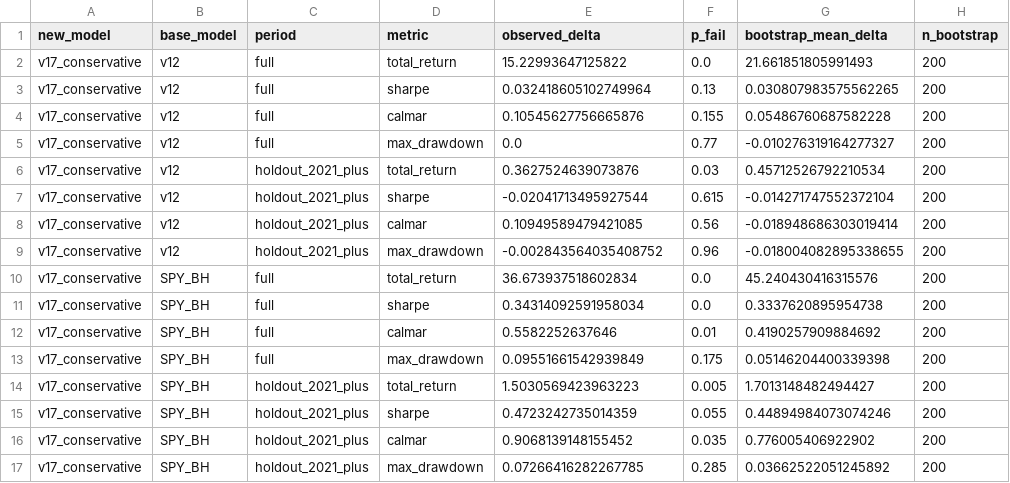
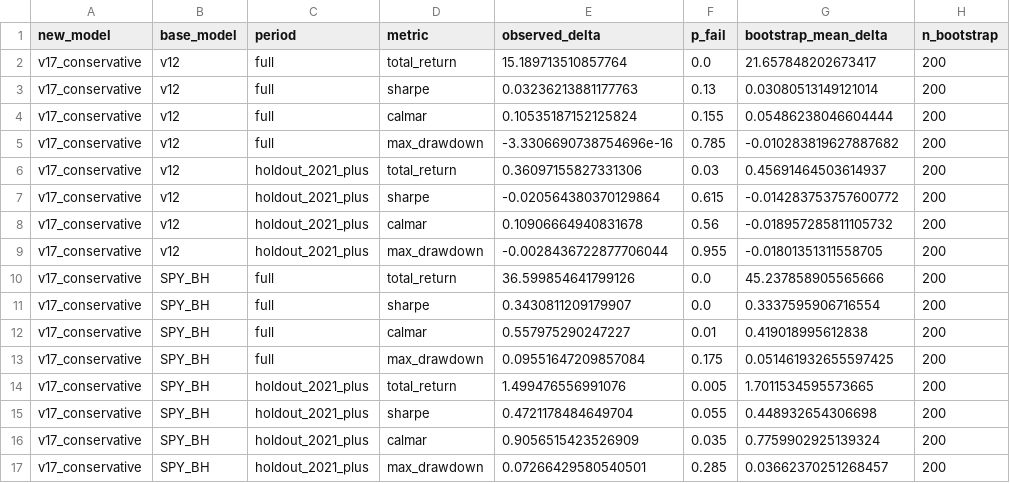
Before and after one commit to evantykwork02/spy-v17-production, a CSV file: outputs_v17_conservative/bootstrap_results.csv, drawn as a sheet; only a part is shown; the diff names each change by its address in the sheet, - before the commit and + after, or states it on an @@ line.

```diff
--- a/outputs_v17_conservative/bootstrap_results.csv
+++ b/outputs_v17_conservative/bootstrap_results.csv
-E2 (observed_delta): 15.22993647125822
+E2 (observed_delta): 15.189713510857764
-G2 (bootstrap_mean_delta): 21.661851805991493
+G2 (bootstrap_mean_delta): 21.657848202673417
-E3 (observed_delta): 0.032418605102749964
+E3 (observed_delta): 0.03236213881177763
-G3 (bootstrap_mean_delta): 0.030807983575562265
+G3 (bootstrap_mean_delta): 0.03080513149121014
-E4 (observed_delta): 0.10545627756665876
+E4 (observed_delta): 0.10535187152125824
-G4 (bootstrap_mean_delta): 0.05486760687582228
+G4 (bootstrap_mean_delta): 0.05486238046604444
-E5 (observed_delta): 0.0
+E5 (observed_delta): -3.3306690738754696e-16
-F5 (p_fail): 0.77
+F5 (p_fail): 0.785
-G5 (bootstrap_mean_delta): -0.010276319164277327
+G5 (bootstrap_mean_delta): -0.010283819627887682
-E6 (observed_delta): 0.3627524639073876
+E6 (observed_delta): 0.36097155827331306
-G6 (bootstrap_mean_delta): 0.45712526792210534
+G6 (bootstrap_mean_delta): 0.45691464503614937
-E7 (observed_delta): -0.02041713495927544
+E7 (observed_delta): -0.020564380370129864
-G7 (bootstrap_mean_delta): -0.014271747552372104
+G7 (bootstrap_mean_delta): -0.014283753757600772
-E8 (observed_delta): 0.10949589479421085
+E8 (observed_delta): 0.10906664940831678
-G8 (bootstrap_mean_delta): -0.018948686303019414
+G8 (bootstrap_mean_delta): -0.018957285811105732
-E9 (observed_delta): -0.002843564035408752
+E9 (observed_delta): -0.0028436722877706044
-F9 (p_fail): 0.96
+F9 (p_fail): 0.955
-G9 (bootstrap_mean_delta): -0.018004082895338655
+G9 (bootstrap_mean_delta): -0.01801351311558705
-E10 (observed_delta): 36.673937518602834
+E10 (observed_delta): 36.599854641799126
-G10 (bootstrap_mean_delta): 45.240430416315576
+G10 (bootstrap_mean_delta): 45.237858905565666
-E11 (observed_delta): 0.34314092591958034
+E11 (observed_delta): 0.3430811209179907
-G11 (bootstrap_mean_delta): 0.3337620895954738
+G11 (bootstrap_mean_delta): 0.3337595906716554
-E12 (observed_delta): 0.5582252637646
+E12 (observed_delta): 0.557975290247227
-G12 (bootstrap_mean_delta): 0.4190257909884692
+G12 (bootstrap_mean_delta): 0.419018995612838
-E13 (observed_delta): 0.09551661542939849
+E13 (observed_delta): 0.09551647209857084
-G13 (bootstrap_mean_delta): 0.05146204400339398
+G13 (bootstrap_mean_delta): 0.051461932655597425
-E14 (observed_delta): 1.5030569423963223
+E14 (observed_delta): 1.499476556991076
-G14 (bootstrap_mean_delta): 1.7013148482494427
+G14 (bootstrap_mean_delta): 1.7011534595573665
-E15 (observed_delta): 0.4723242735014359
+E15 (observed_delta): 0.4721178484649704
-G15 (bootstrap_mean_delta): 0.44894984073074246
+G15 (bootstrap_mean_delta): 0.448932654306698
-E16 (observed_delta): 0.9068139148155452
+E16 (observed_delta): 0.9056515423526909
-G16 (bootstrap_mean_delta): 0.776005406922902
+G16 (bootstrap_mean_delta): 0.7759902925139324
-E17 (observed_delta): 0.07266416282267785
+E17 (observed_delta): 0.07266429580540501
-G17 (bootstrap_mean_delta): 0.03662522051245892
+G17 (bootstrap_mean_delta): 0.03662370251268457
```
Also changed, not shown: live_tracker/live_signal_periods.csv, outputs_v17_conservative/diagnostics.csv, 9 other files.
